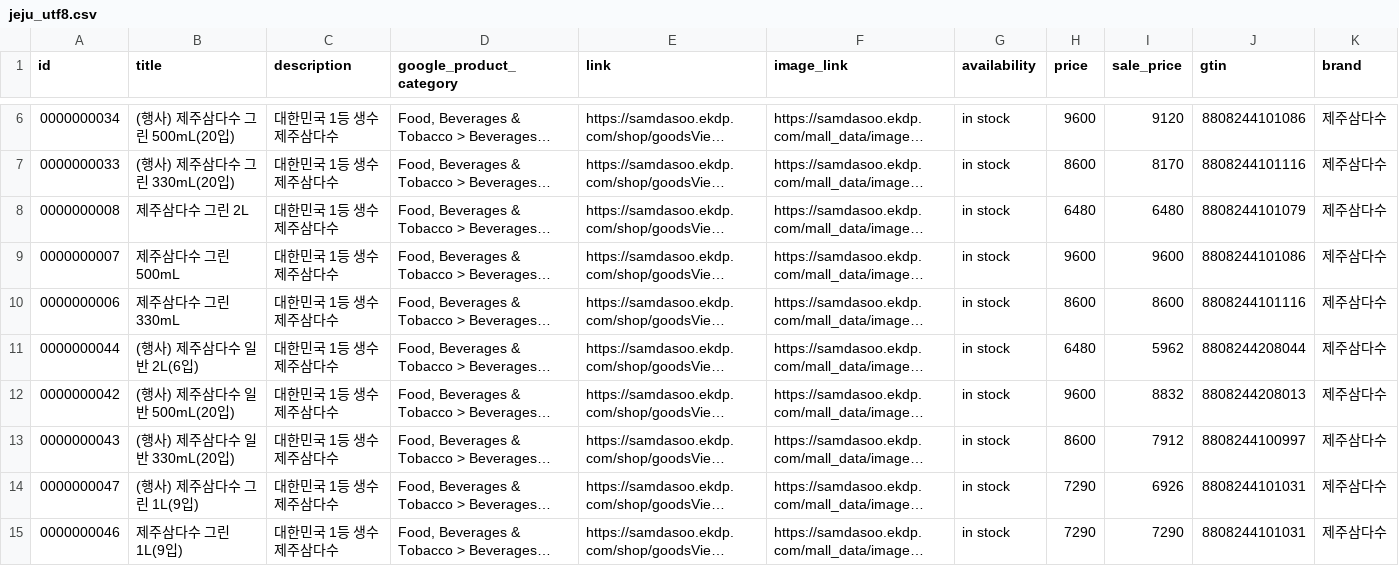
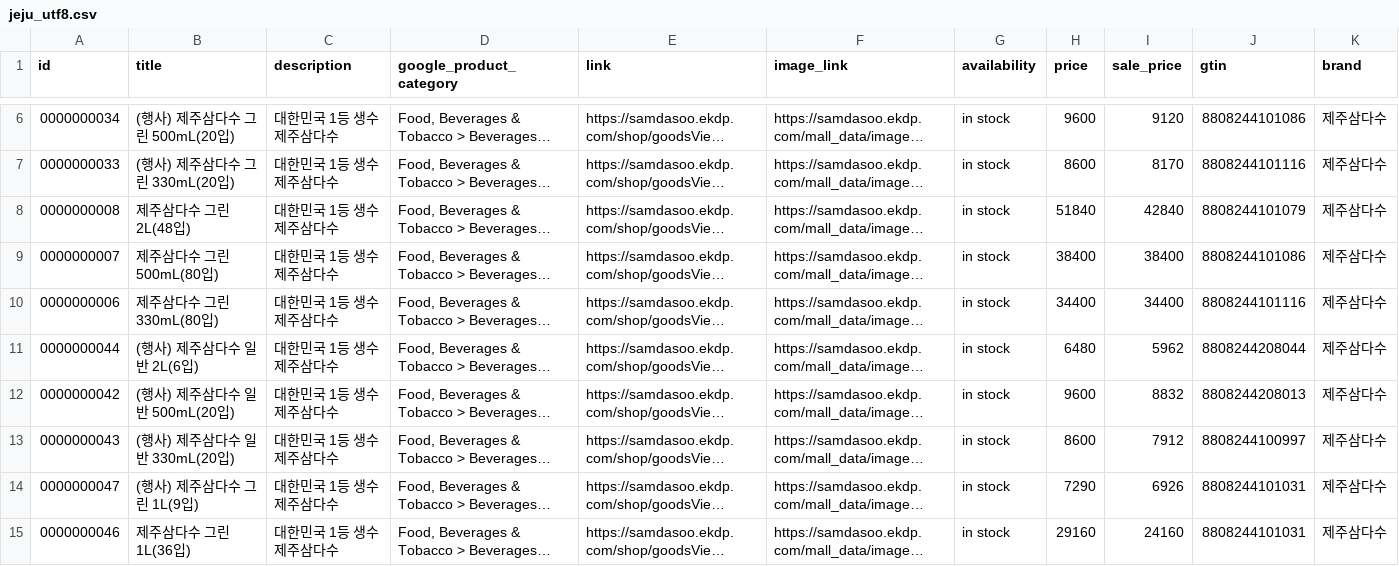
Before and after one commit to jy00001/criteo-feeds, a CSV file: jeju_utf8.csv, drawn as a sheet; only a part is shown, gaps mark what is left out; long unchanged cells end in …; the diff names each change by its address in the sheet, - before the commit and + after, or states it on an @@ line.

Commit message:
Update jeju_utf8.csv

```diff
--- a/jeju_utf8.csv
+++ b/jeju_utf8.csv
-B8 (title): 제주삼다수 그린 2L
+B8 (title): 제주삼다수 그린 2L(48입)
-H8 (price): 6480
+H8 (price): 51840
-I8 (sale_price): 6480
+I8 (sale_price): 42840
-B9 (title): 제주삼다수 그린 500mL
+B9 (title): 제주삼다수 그린 500mL(80입)
-H9 (price): 9600
+H9 (price): 38400
-I9 (sale_price): 9600
+I9 (sale_price): 38400
-B10 (title): 제주삼다수 그린 330mL
+B10 (title): 제주삼다수 그린 330mL(80입)
-H10 (price): 8600
+H10 (price): 34400
-I10 (sale_price): 8600
+I10 (sale_price): 34400
-B15 (title): 제주삼다수 그린 1L(9입)
+B15 (title): 제주삼다수 그린 1L(36입)
-H15 (price): 7290
+H15 (price): 29160
-I15 (sale_price): 7290
+I15 (sale_price): 24160
```
